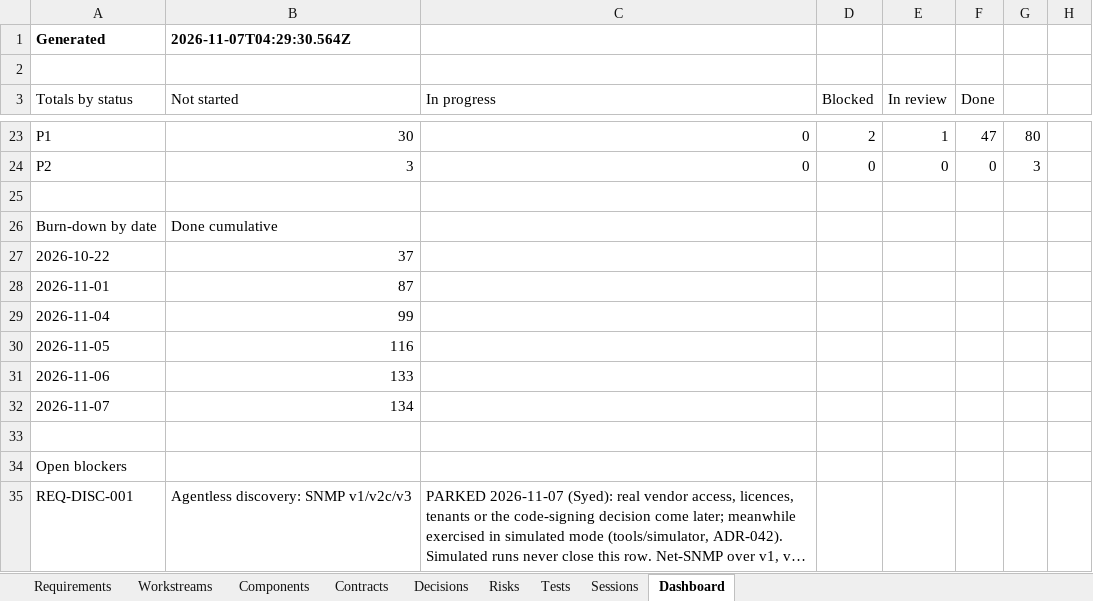
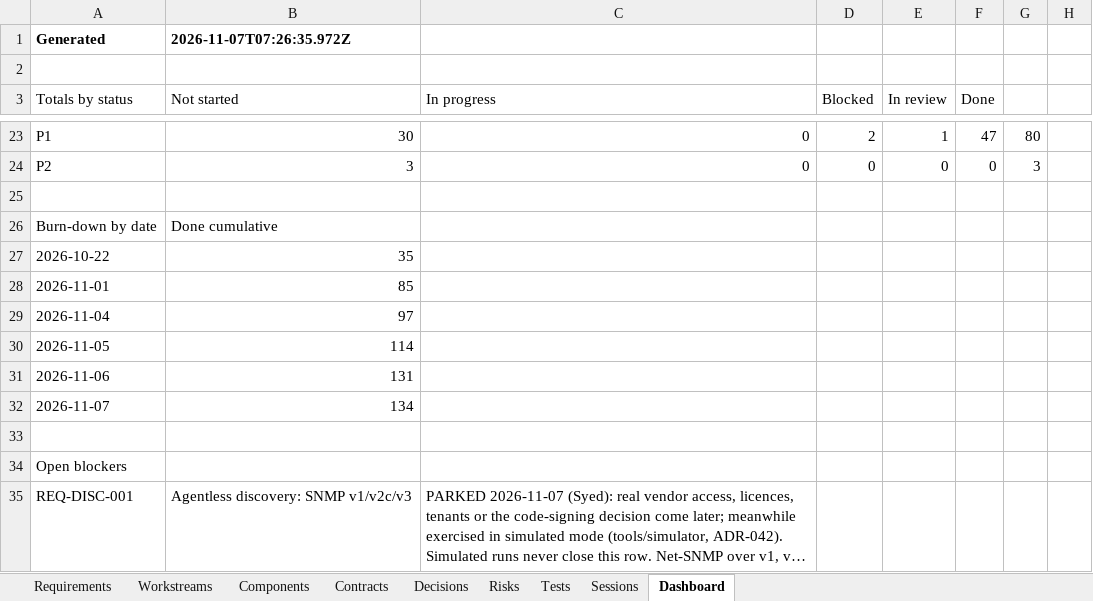
Before and after one commit to zakir80ac/OpenMap, an Excel workbook: tracker/OpenMap-Tracker.xlsx, sheet Dashboard, drawn as a sheet; only a part is shown, gaps mark what is left out; long unchanged cells end in …; values as stored, in another font and other column widths than the file's, no borders; the diff names each change by its address in the sheet, - before the commit and + after, or states it on an @@ line.

```diff
--- a/tracker/OpenMap-Tracker.xlsx (sheet Dashboard)
+++ b/tracker/OpenMap-Tracker.xlsx (sheet Dashboard)
-B1 (Not started): 2026-11-07T04:29:30.564Z
+B1 (Not started): 2026-11-07T07:26:35.972Z
-B27 (Not started): 37
+B27 (Not started): 35
-B28 (Not started): 87
+B28 (Not started): 85
-B29 (Not started): 99
+B29 (Not started): 97
-B30 (Not started): 116
+B30 (Not started): 114
-B31 (Not started): 133
+B31 (Not started): 131
```
Also changed, not shown: sheet Tests, sheet Requirements, sheet Sessions, 4 other files.
